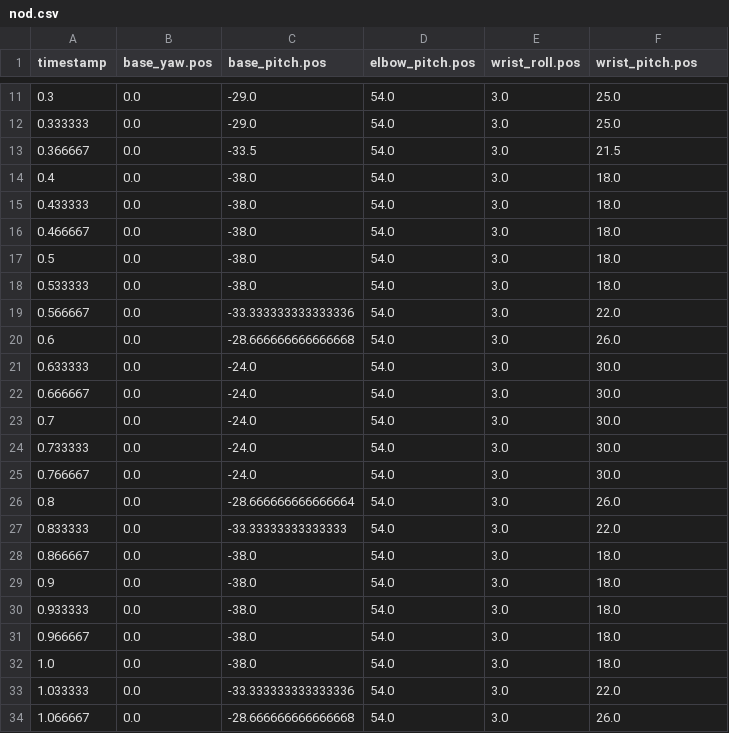
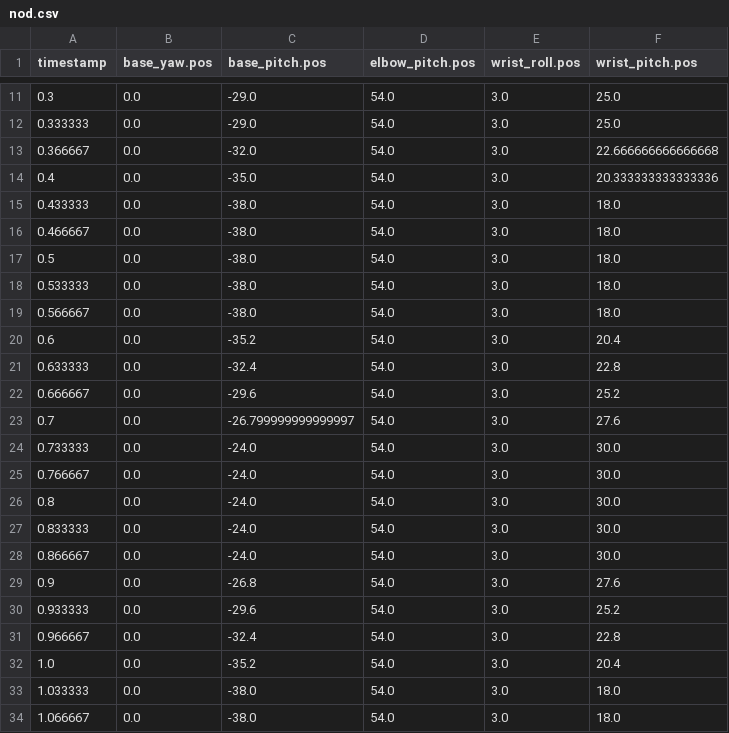
Before and after one commit to autonomous-ai/ai-lamp-lumi, a CSV file: lelamp/recordings/nod.csv, drawn as a sheet; only a part is shown, gaps mark what is left out; the diff covers the shown part only.

```diff
--- a/lelamp/recordings/nod.csv
+++ b/lelamp/recordings/nod.csv
@@ -12,4 +12,4 @@ timestamp,base_yaw.pos,base_pitch.pos,elbow_pitch.pos,wrist_roll.pos,wrist_pitch
 0.333333,0.0,-29.0,54.0,3.0,25.0
-0.366667,0.0,-33.5,54.0,3.0,21.5
-0.4,0.0,-38.0,54.0,3.0,18.0
+0.366667,0.0,-32.0,54.0,3.0,22.666666666666668
+0.4,0.0,-35.0,54.0,3.0,20.333333333333336
 0.433333,0.0,-38.0,54.0,3.0,18.0
@@ -18,17 +18,17 @@ timestamp,base_yaw.pos,base_pitch.pos,elbow_pitch.pos,wrist_roll.pos,wrist_pitch
 0.533333,0.0,-38.0,54.0,3.0,18.0
-0.566667,0.0,-33.333333333333336,54.0,3.0,22.0
-0.6,0.0,-28.666666666666668,54.0,3.0,26.0
-0.633333,0.0,-24.0,54.0,3.0,30.0
-0.666667,0.0,-24.0,54.0,3.0,30.0
-0.7,0.0,-24.0,54.0,3.0,30.0
+0.566667,0.0,-38.0,54.0,3.0,18.0
+0.6,0.0,-35.2,54.0,3.0,20.4
+0.633333,0.0,-32.4,54.0,3.0,22.8
+0.666667,0.0,-29.6,54.0,3.0,25.2
+0.7,0.0,-26.799999999999997,54.0,3.0,27.6
 0.733333,0.0,-24.0,54.0,3.0,30.0
 0.766667,0.0,-24.0,54.0,3.0,30.0
-0.8,0.0,-28.666666666666664,54.0,3.0,26.0
-0.833333,0.0,-33.33333333333333,54.0,3.0,22.0
-0.866667,0.0,-38.0,54.0,3.0,18.0
-0.9,0.0,-38.0,54.0,3.0,18.0
-0.933333,0.0,-38.0,54.0,3.0,18.0
-0.966667,0.0,-38.0,54.0,3.0,18.0
-1.0,0.0,-38.0,54.0,3.0,18.0
-1.033333,0.0,-33.333333333333336,54.0,3.0,22.0
-1.066667,0.0,-28.666666666666668,54.0,3.0,26.0
+0.8,0.0,-24.0,54.0,3.0,30.0
+0.833333,0.0,-24.0,54.0,3.0,30.0
+0.866667,0.0,-24.0,54.0,3.0,30.0
+0.9,0.0,-26.8,54.0,3.0,27.6
+0.933333,0.0,-29.6,54.0,3.0,25.2
+0.966667,0.0,-32.4,54.0,3.0,22.8
+1.0,0.0,-35.2,54.0,3.0,20.4
+1.033333,0.0,-38.0,54.0,3.0,18.0
+1.066667,0.0,-38.0,54.0,3.0,18.0
```
Also changed, not shown: 12 added rows and 60 edited cells elsewhere in this file, lelamp/recordings/happy_wiggle.csv, lelamp/recordings/shock.csv, 8 other files.
